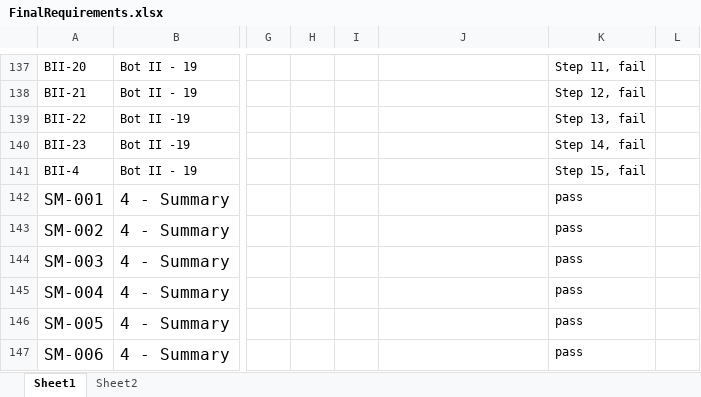
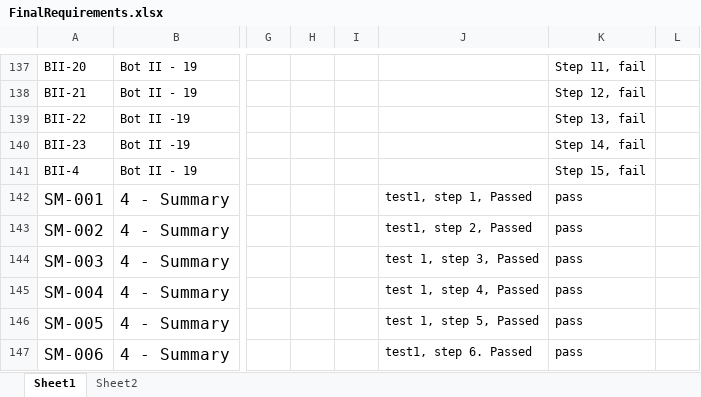
Before and after one commit to utastudents/cse3310-sp25-004, an Excel workbook: FinalRequirements/FinalRequirements.xlsx, sheet Sheet1, drawn as a sheet; only a part is shown, gaps mark what is left out; values as stored, in another font and other column widths than the file's, no borders; charts and pictures not drawn; the diff covers the shown part only; the diff names each change by its address in the sheet, - before the commit and + after, or states it on an @@ line.

Commit message:
Final requirement

```diff
--- a/FinalRequirements/FinalRequirements.xlsx (sheet Sheet1)
+++ b/FinalRequirements/FinalRequirements.xlsx (sheet Sheet1)
-J142: (empty)
+J142: test1, step 1, Passed
-J143: (empty)
+J143: test1, step 2, Passed
-J144: (empty)
+J144: test 1, step 3, Passed
-J145: (empty)
+J145: test 1, step 4, Passed
-J146: (empty)
+J146: test 1, step 5, Passed
-J147: (empty)
+J147: test1, step 6. Passed
```
Also changed, not shown: 7 edited cells elsewhere in this sheet.
